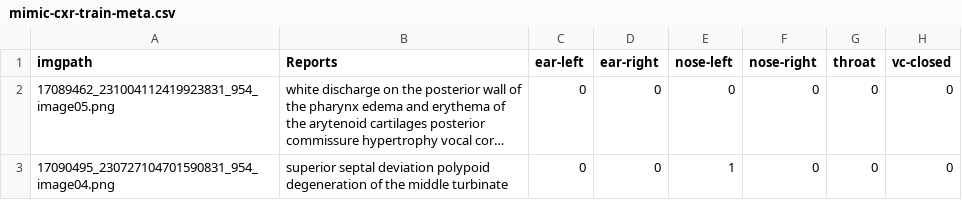
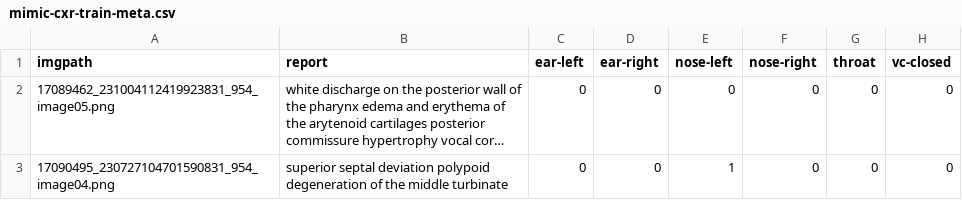
Before and after one commit to btquy/medai, a CSV file: local_data/mimic-cxr-train-meta.csv, drawn as a sheet; only a part is shown; long unchanged cells end in …; the diff names each change by its address in the sheet, - before the commit and + after, or states it on an @@ line.

Commit message:
Update mimic-cxr-train-meta.csv

```diff
--- a/local_data/mimic-cxr-train-meta.csv
+++ b/local_data/mimic-cxr-train-meta.csv
-B1: Reports
+B1: report
```
